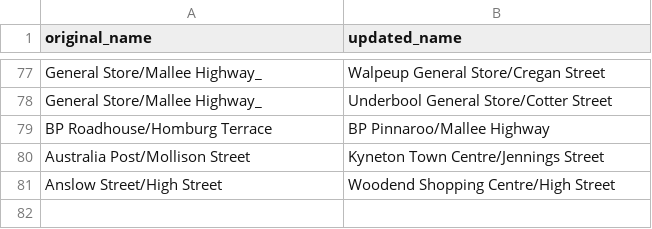
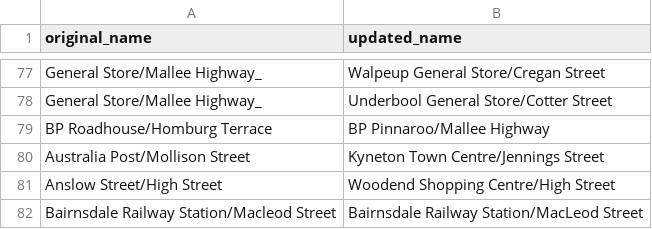
Before and after one commit to TransportVic/TransportVic-Data, a CSV file: excel/stops/Name Overrides.csv, drawn as a sheet; only a part is shown, gaps mark what is left out; the diff names each change by its address in the sheet, - before the commit and + after, or states it on an @@ line.

Commit message:
add BDE MacLeod street into stop override

```diff
--- a/excel/stops/Name Overrides.csv
+++ b/excel/stops/Name Overrides.csv
+row 82: Bairnsdale Railway Station/Macleod Street | Bairnsdale Railway Station/MacLeod Street
```
Also changed, not shown: 1 other file.
